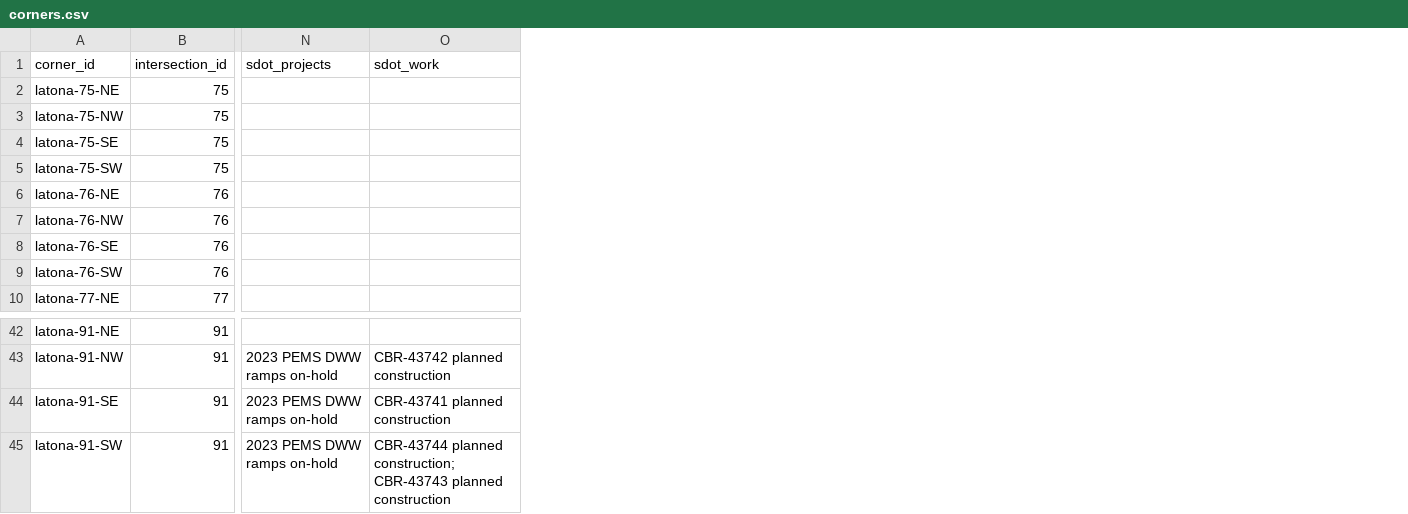
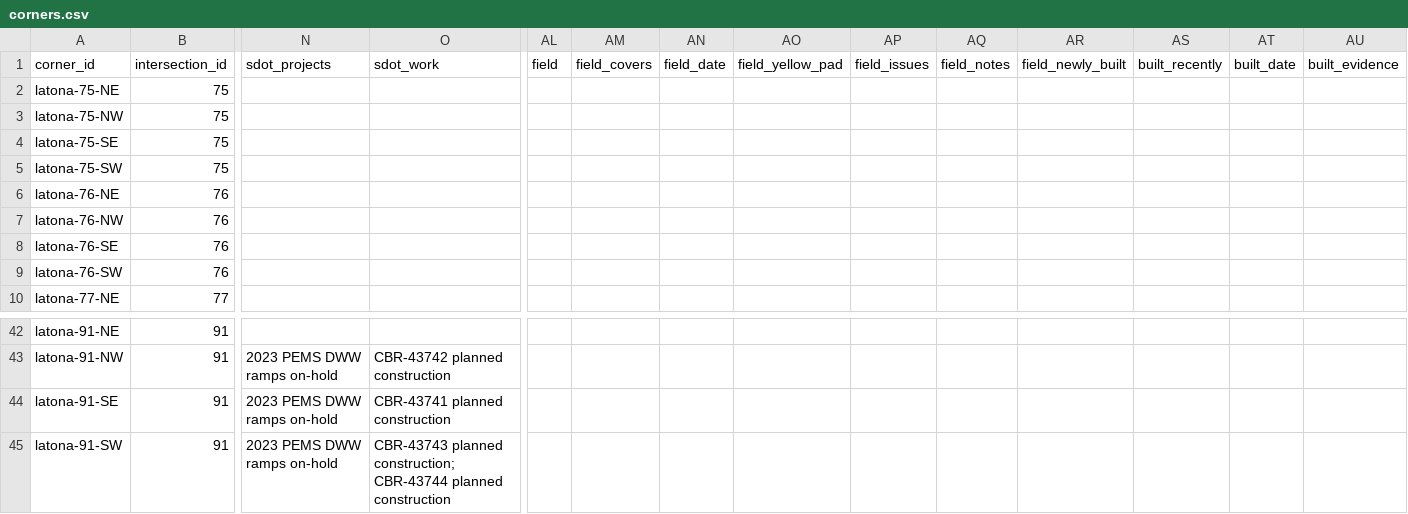
Before and after one commit to olivierlacan/trebuche, a CSV file: docs/seattle/green-lake/corners.csv, drawn as a sheet; only a part is shown, gaps mark what is left out; the diff covers the shown part only; the diff names each change by its address in the sheet, - before the commit and + after, or states it on an @@ line.

```diff
--- a/docs/seattle/green-lake/corners.csv
+++ b/docs/seattle/green-lake/corners.csv
+column AL (field), empty
+column AM (field_covers), empty
+column AN (field_date), empty
+column AO (field_yellow_pad), empty
+column AP (field_issues), empty
+column AQ (field_notes), empty
+column AR (field_newly_built), empty
+column AS (built_recently), empty
+column AT (built_date), empty
+column AU (built_evidence), empty
-O45 (sdot_work): CBR-43744 planned construction; CBR-43743 planned construction
+O45 (sdot_work): CBR-43743 planned construction; CBR-43744 planned construction
```
Also changed, not shown: 29 edited cells elsewhere in this file, data/field-checks.csv, docs/seattle/fremont/corners.csv, 30 other files.
